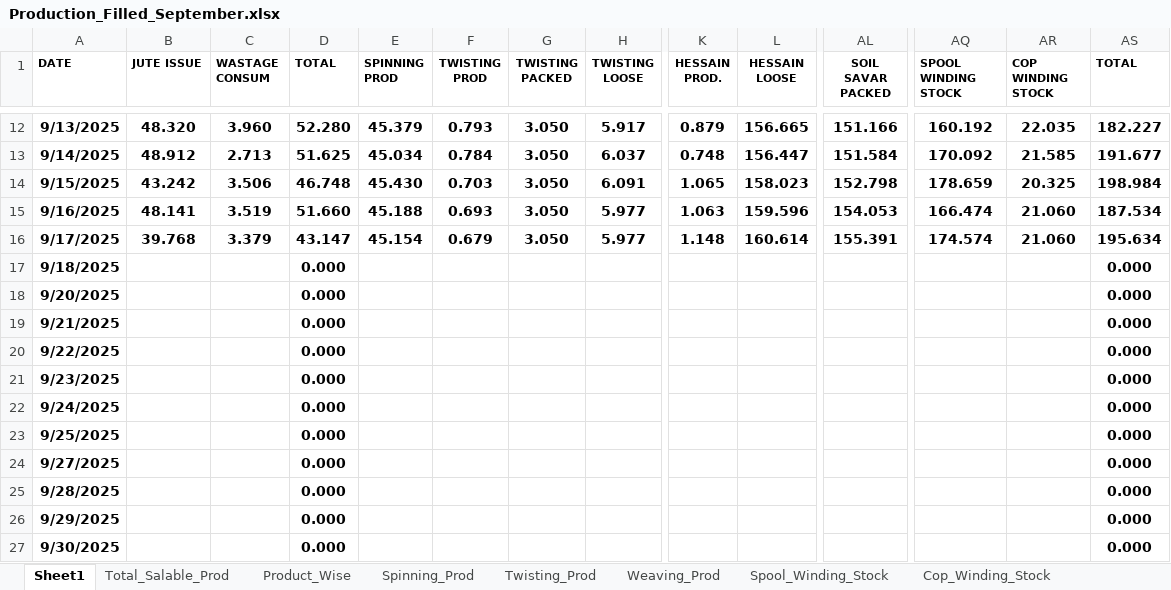
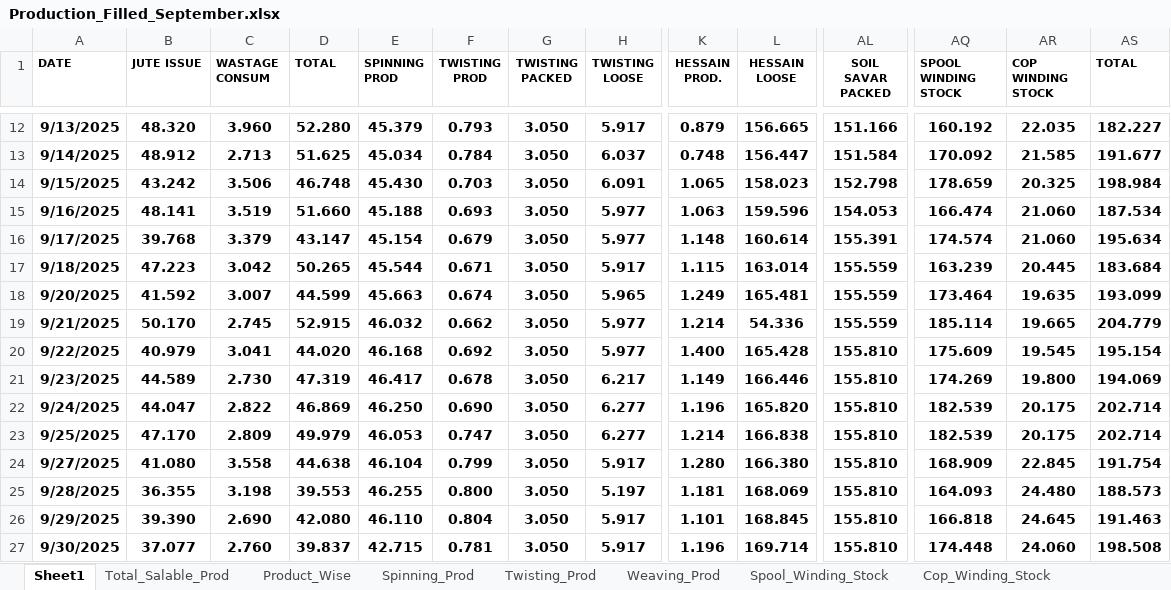
Before and after one commit to cilamartyaitho/Production_Filter_V2, an Excel workbook: WJM/data/Production_Filled_September.xlsx, sheet Sheet1, drawn as a sheet; only a part is shown, gaps mark what is left out; values as stored, in another font and other column widths than the file's, no borders; removed rows and columns are numbered as before the commit, all else as after; rows hold the shown columns only; the diff names each change by its address in the sheet, - before the commit and + after, or states it on an @@ line.

```diff
--- a/WJM/data/Production_Filled_September.xlsx (sheet Sheet1)
+++ b/WJM/data/Production_Filled_September.xlsx (sheet Sheet1)
-row 17: 9/18/2025 |  |  | 0.000 |  |  |  |  |  |  |  |  |  | 0.000
-row 18: 9/20/2025 |  |  | 0.000 |  |  |  |  |  |  |  |  |  | 0.000
-row 19: 9/21/2025 |  |  | 0.000 |  |  |  |  |  |  |  |  |  | 0.000
-row 20: 9/22/2025 |  |  | 0.000 |  |  |  |  |  |  |  |  |  | 0.000
-row 21: 9/23/2025 |  |  | 0.000 |  |  |  |  |  |  |  |  |  | 0.000
-row 22: 9/24/2025 |  |  | 0.000 |  |  |  |  |  |  |  |  |  | 0.000
-row 23: 9/25/2025 |  |  | 0.000 |  |  |  |  |  |  |  |  |  | 0.000
-row 24: 9/27/2025 |  |  | 0.000 |  |  |  |  |  |  |  |  |  | 0.000
-row 25: 9/28/2025 |  |  | 0.000 |  |  |  |  |  |  |  |  |  | 0.000
-row 26: 9/29/2025 |  |  | 0.000 |  |  |  |  |  |  |  |  |  | 0.000
-row 27: 9/30/2025 |  |  | 0.000 |  |  |  |  |  |  |  |  |  | 0.000
+row 17: 9/18/2025 | 47.223 | 3.042 | 50.265 | 45.544 | 0.671 | 3.050 | 5.917 | 1.115 | 163.014 | 155.559 | 163.239 | 20.445 | 183.684
+row 18: 9/20/2025 | 41.592 | 3.007 | 44.599 | 45.663 | 0.674 | 3.050 | 5.965 | 1.249 | 165.481 | 155.559 | 173.464 | 19.635 | 193.099
+row 19: 9/21/2025 | 50.170 | 2.745 | 52.915 | 46.032 | 0.662 | 3.050 | 5.977 | 1.214 | 54.336 | 155.559 | 185.114 | 19.665 | 204.779
+row 20: 9/22/2025 | 40.979 | 3.041 | 44.020 | 46.168 | 0.692 | 3.050 | 5.977 | 1.400 | 165.428 | 155.810 | 175.609 | 19.545 | 195.154
+row 21: 9/23/2025 | 44.589 | 2.730 | 47.319 | 46.417 | 0.678 | 3.050 | 6.217 | 1.149 | 166.446 | 155.810 | 174.269 | 19.800 | 194.069
+row 22: 9/24/2025 | 44.047 | 2.822 | 46.869 | 46.250 | 0.690 | 3.050 | 6.277 | 1.196 | 165.820 | 155.810 | 182.539 | 20.175 | 202.714
+row 23: 9/25/2025 | 47.170 | 2.809 | 49.979 | 46.053 | 0.747 | 3.050 | 6.277 | 1.214 | 166.838 | 155.810 | 182.539 | 20.175 | 202.714
+row 24: 9/27/2025 | 41.080 | 3.558 | 44.638 | 46.104 | 0.799 | 3.050 | 5.917 | 1.280 | 166.380 | 155.810 | 168.909 | 22.845 | 191.754
+row 25: 9/28/2025 | 36.355 | 3.198 | 39.553 | 46.255 | 0.800 | 3.050 | 5.197 | 1.181 | 168.069 | 155.810 | 164.093 | 24.480 | 188.573
+row 26: 9/29/2025 | 39.390 | 2.690 | 42.080 | 46.110 | 0.804 | 3.050 | 5.917 | 1.101 | 168.845 | 155.810 | 166.818 | 24.645 | 191.463
+row 27: 9/30/2025 | 37.077 | 2.760 | 39.837 | 42.715 | 0.781 | 3.050 | 5.917 | 1.196 | 169.714 | 155.810 | 174.448 | 24.060 | 198.508
```
Also changed, not shown: sheet Spinning_Prod, sheet Spool_Winding_Stock, sheet Cop_Winding_Stock, sheet Total_Salable_Prod, sheet Weaving_Prod, sheet Twisting_Prod.
